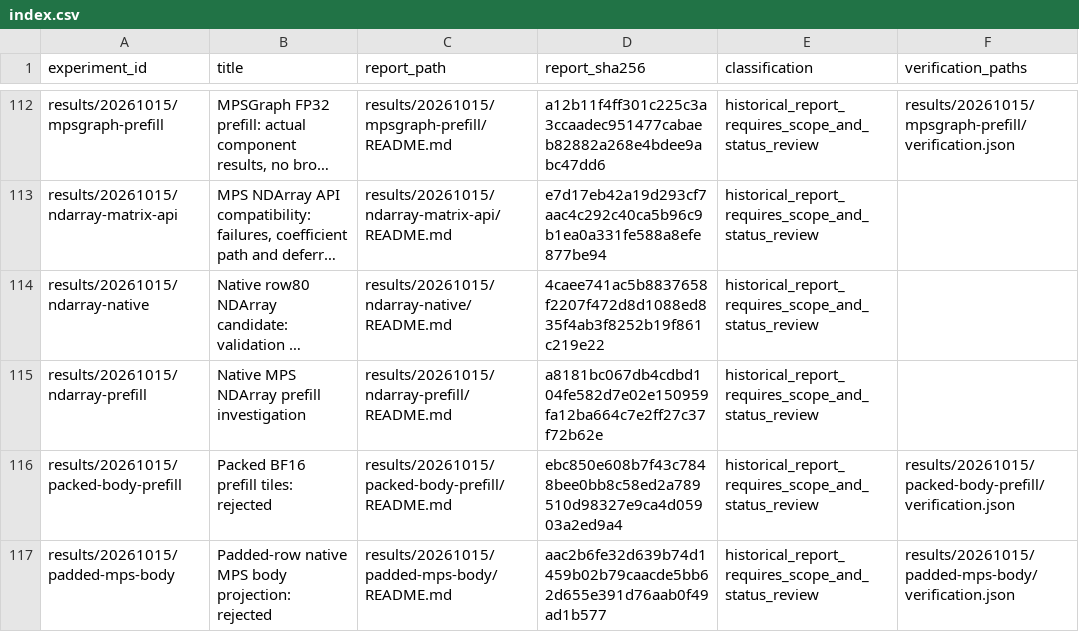
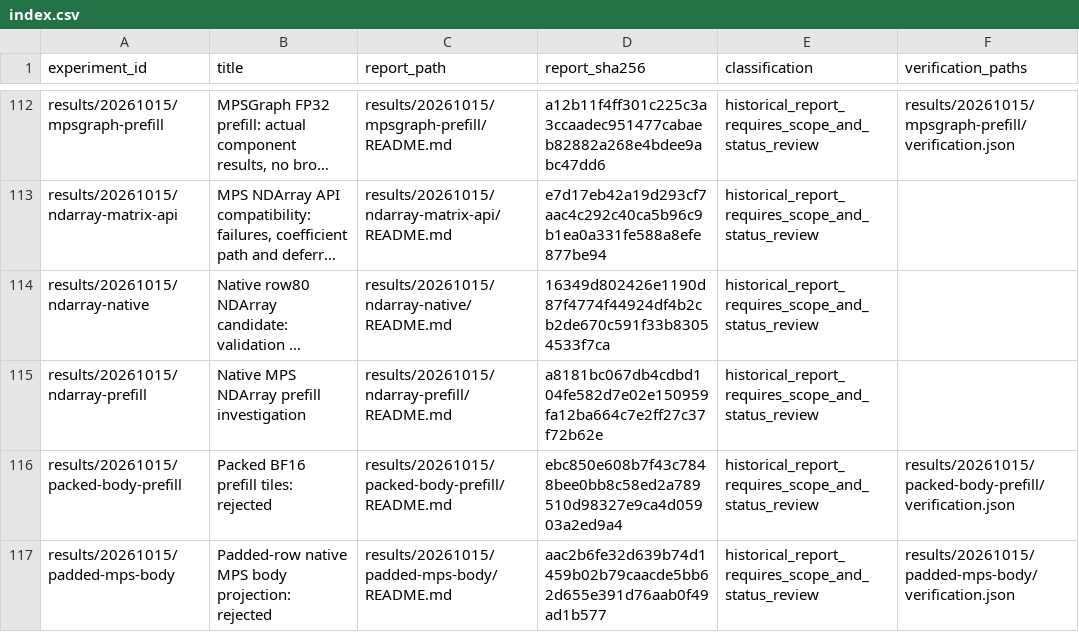
Before and after one commit to CantorAI/Garnet, a CSV file: docs/research/metal-method-evidence/index.csv, drawn as a sheet; only a part is shown, gaps mark what is left out; long unchanged cells end in …; the diff names each change by its address in the sheet, - before the commit and + after, or states it on an @@ line.

Commit message:
Queue complete native NDArray comparison behind fresh30 evidence audit

```diff
--- a/docs/research/metal-method-evidence/index.csv
+++ b/docs/research/metal-method-evidence/index.csv
-D114 (report_sha256): 4caee741ac5b8837658f2207f472d8d1088ed835f4ab3f8252b19f861c219e22
+D114 (report_sha256): 16349d802426e1190d87f4774f44924df4b2cb2de670c591f33b83054533f7ca
```
Also changed, not shown: 11 other files.
